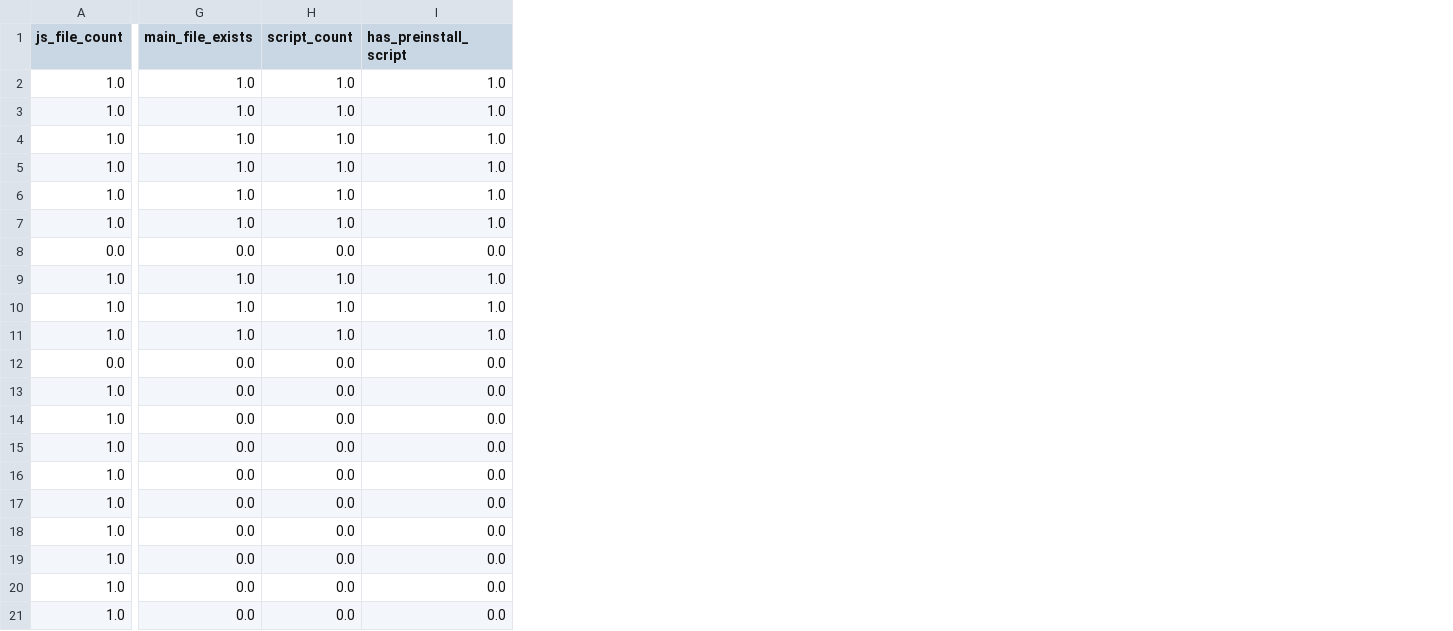
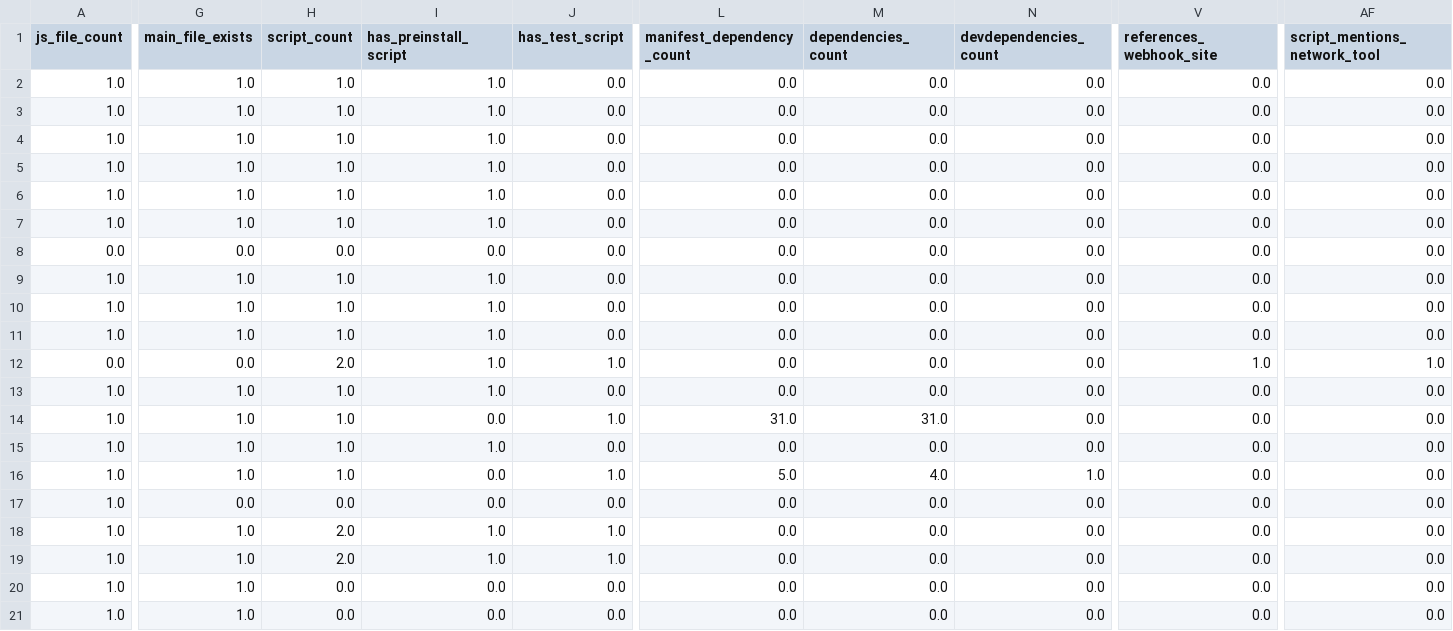
Before and after one commit to EllaUktolseja/Research, a CSV file: results/features_model_static.csv, drawn as a sheet; only a part is shown, gaps mark what is left out; the diff covers the shown part only; the diff names each change by its address in the sheet, - before the commit and + after, or states it on an @@ line.

```diff
--- a/results/features_model_static.csv
+++ b/results/features_model_static.csv
+column J (has_test_script), rows 2-21: 0.0 | 0.0 | 0.0 | 0.0 | 0.0 | 0.0 | 0.0 | 0.0 | 0.0 | 0.0 | 1.0 | 0.0 | 1.0 | 0.0 | 1.0 | 0.0 | 1.0 | 1.0 | 0.0 | 0.0
+column L (manifest_dependency_count), rows 2-21: 0.0 | 0.0 | 0.0 | 0.0 | 0.0 | 0.0 | 0.0 | 0.0 | 0.0 | 0.0 | 0.0 | 0.0 | 31.0 | 0.0 | 5.0 | 0.0 | 0.0 | 0.0 | 0.0 | 0.0
+column M (dependencies_count), rows 2-21: 0.0 | 0.0 | 0.0 | 0.0 | 0.0 | 0.0 | 0.0 | 0.0 | 0.0 | 0.0 | 0.0 | 0.0 | 31.0 | 0.0 | 4.0 | 0.0 | 0.0 | 0.0 | 0.0 | 0.0
+column N (devdependencies_count), rows 2-21: 0.0 | 0.0 | 0.0 | 0.0 | 0.0 | 0.0 | 0.0 | 0.0 | 0.0 | 0.0 | 0.0 | 0.0 | 0.0 | 0.0 | 1.0 | 0.0 | 0.0 | 0.0 | 0.0 | 0.0
+column V (references_webhook_site), rows 2-21: 0.0 | 0.0 | 0.0 | 0.0 | 0.0 | 0.0 | 0.0 | 0.0 | 0.0 | 0.0 | 1.0 | 0.0 | 0.0 | 0.0 | 0.0 | 0.0 | 0.0 | 0.0 | 0.0 | 0.0
+column AF (script_mentions_network_tool), rows 2-21: 0.0 | 0.0 | 0.0 | 0.0 | 0.0 | 0.0 | 0.0 | 0.0 | 0.0 | 0.0 | 1.0 | 0.0 | 0.0 | 0.0 | 0.0 | 0.0 | 0.0 | 0.0 | 0.0 | 0.0
-H12 (script_count): 0.0
+H12 (script_count): 2.0
-I12:I13 (has_preinstall_script): 0.0
+I12:I13 (has_preinstall_script): 1.0
-G13:G16 (main_file_exists): 0.0
+G13:G16 (main_file_exists): 1.0
-H13:H16 (script_count): 0.0
+H13:H16 (script_count): 1.0
-I15 (has_preinstall_script): 0.0
+I15 (has_preinstall_script): 1.0
-G18:G21 (main_file_exists): 0.0
+G18:G21 (main_file_exists): 1.0
-H18:H19 (script_count): 0.0
+H18:H19 (script_count): 2.0
-I18:I19 (has_preinstall_script): 0.0
+I18:I19 (has_preinstall_script): 1.0
```
Also changed, not shown: 3 added columns and 4 edited cells elsewhere in this file, results/features.csv, results/features_model_metadata.csv, 35 other files.
